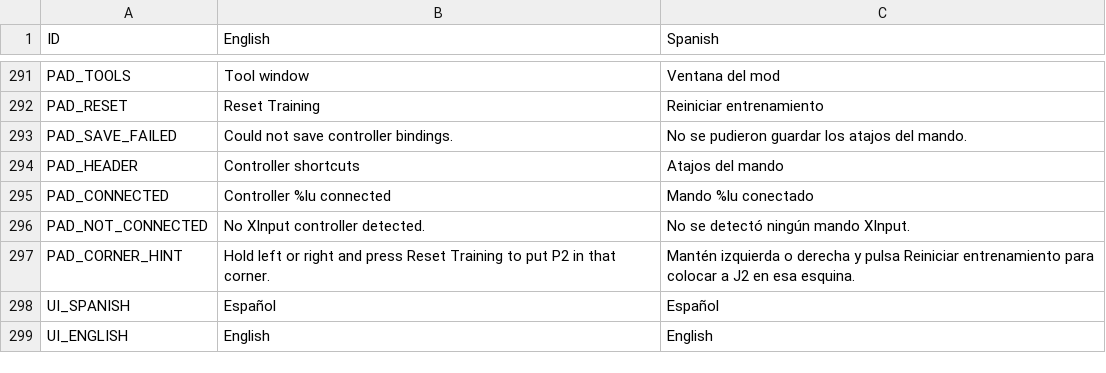
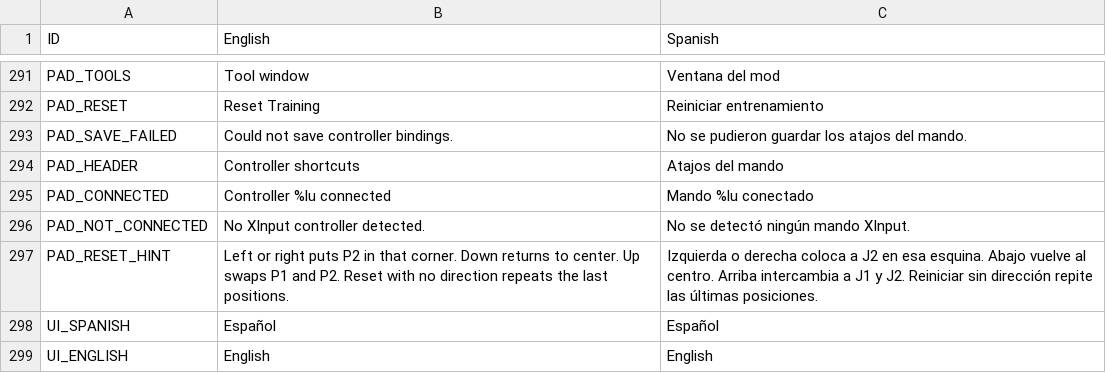
Before and after one commit to AzeDev955/UMVC3TrainingToolsInt, a CSV file: UMVC3TrainingToolsInt/Resources/3TTAppText.csv, drawn as a sheet; only a part is shown, gaps mark what is left out; removed rows and columns are numbered as before the commit, all else as after; the diff names each change by its address in the sheet, - before the commit and + after, or states it on an @@ line.

Commit message:
feat: amplía el reinicio direccional de entrenamiento

```diff
--- a/UMVC3TrainingToolsInt/Resources/3TTAppText.csv
+++ b/UMVC3TrainingToolsInt/Resources/3TTAppText.csv
-row 297: PAD_CORNER_HINT | Hold left or right and press Reset Training to put P2 in that corner. | Mantén izquierda o derecha y pulsa Reiniciar entrenamiento para colocar a J2 en esa esquina.
+row 297: PAD_RESET_HINT | Left or right puts P2 in that corner. Down returns to center. Up swaps P1 and P2. Reset with no direction repeats the last positions. | Izquierda o derecha coloca a J2 en esa esquina. Abajo vuelve al centro. Arriba intercambia a J1 y J2. Reiniciar sin dirección repite las últimas posiciones.
```
Also changed, not shown: 8 other files.
